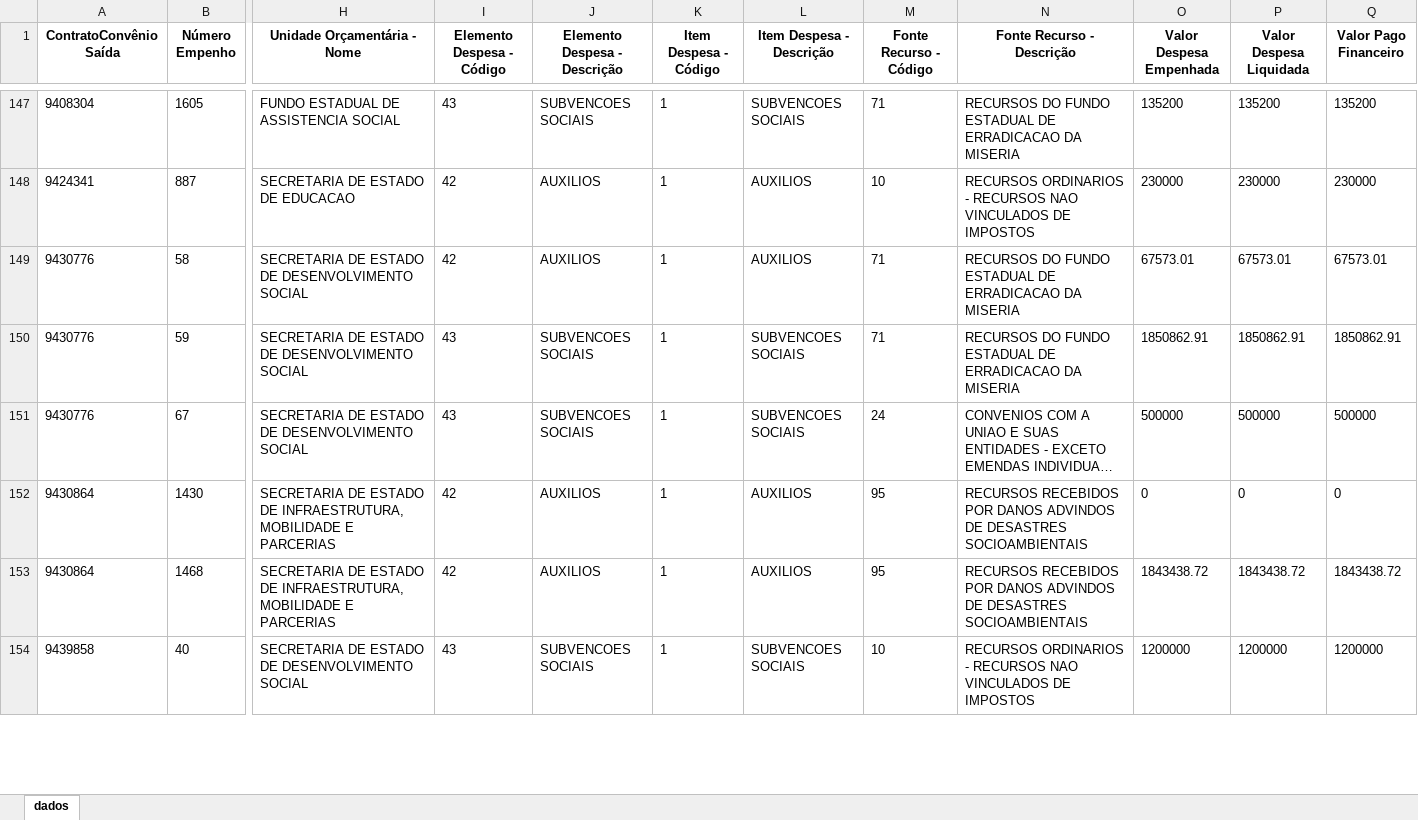
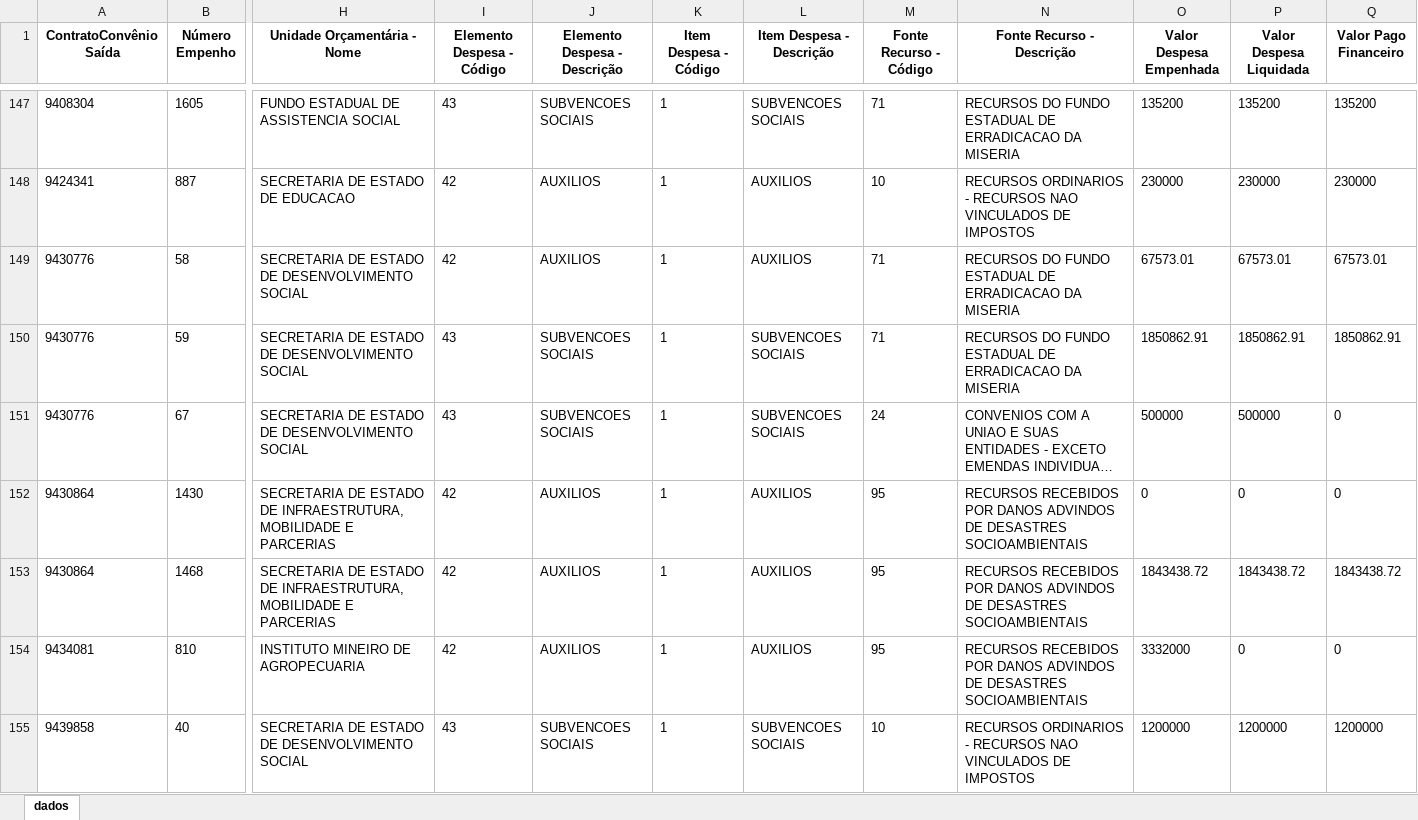
Before and after one commit to transparencia-mg/portal_convenios_saida, an Excel workbook: upload/pagamento2026.xlsx, sheet dados, drawn as a sheet; only a part is shown, gaps mark what is left out; long unchanged cells end in …; values as stored, in another font and other column widths than the file's, no borders; rows hold the shown columns only; the diff covers the shown part only; the diff names each change by its address in the sheet, - before the commit and + after, or states it on an @@ line.

Commit message:
Atualização automática portal convênios

```diff
--- a/upload/pagamento2026.xlsx (sheet dados)
+++ b/upload/pagamento2026.xlsx (sheet dados)
-Q151 (Valor Pago Financeiro): 500000
+Q151 (Valor Pago Financeiro): 0
+row 154: 9434081 | 810 | INSTITUTO MINEIRO DE AGROPECUARIA | 42 | AUXILIOS | 1 | AUXILIOS | 95 | RECURSOS RECEBIDOS POR DANOS ADVINDOS DE DESASTRES SOCIOAMBIENTAIS | 3332000 | 0 | 0
```
Also changed, not shown: 3 added rows and 60 edited cells elsewhere in this sheet, upload/pagamento2022.xlsx, upload/pagamento2023.xlsx, 8 other files.
